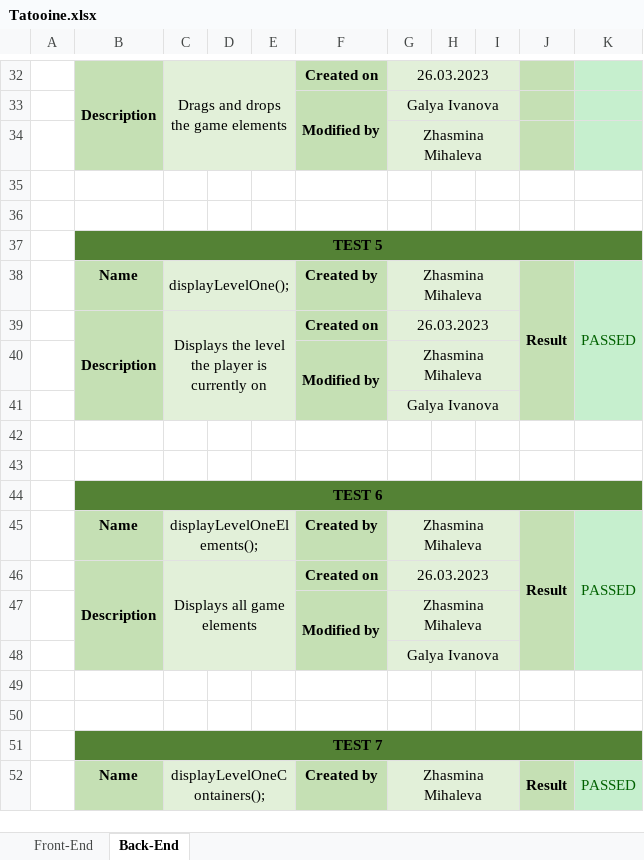
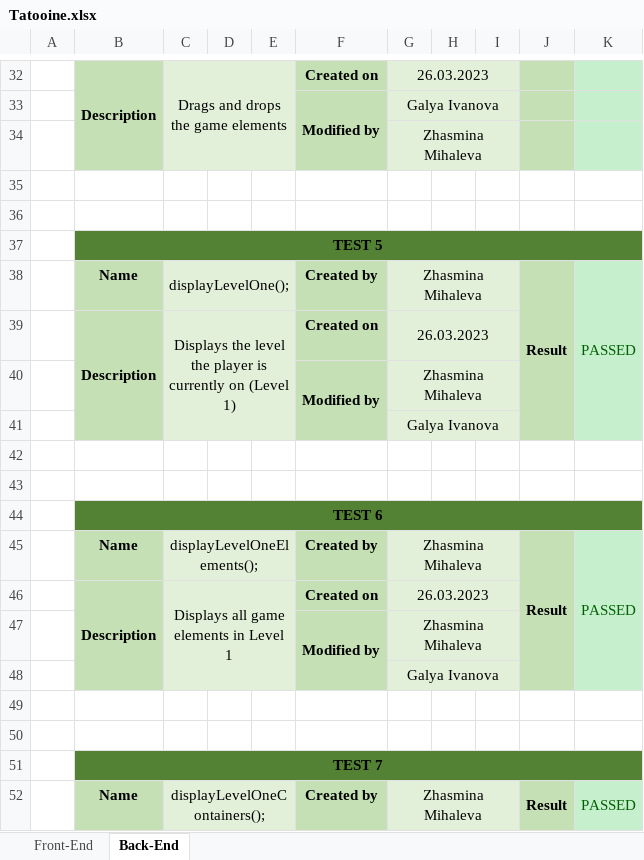
Before and after one commit to GAIvanova20/Tatooine, an Excel workbook: Documentations/Tatooine.xlsx, sheet Back-End, drawn as a sheet; only a part is shown, gaps mark what is left out; values as stored, in another font and other column widths than the file's, no borders; the diff covers the shown part only; the diff names each change by its address in the sheet, - before the commit and + after, or states it on an @@ line.

```diff
--- a/Documentations/Tatooine.xlsx (sheet Back-End)
+++ b/Documentations/Tatooine.xlsx (sheet Back-End)
-C39: …currently on
+C39: …currently on (Level 1)
-C46: Displays all game elements
+C46: Displays all game elements in Level 1
```
Also changed, not shown: 35 added rows and 1 edited cell elsewhere in this sheet, sheet Front-End.
